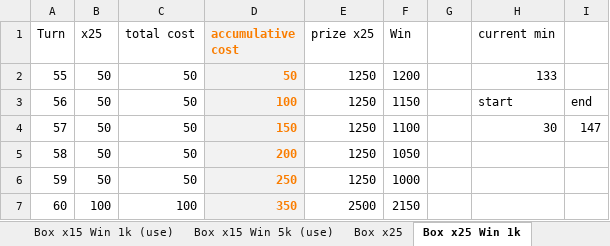
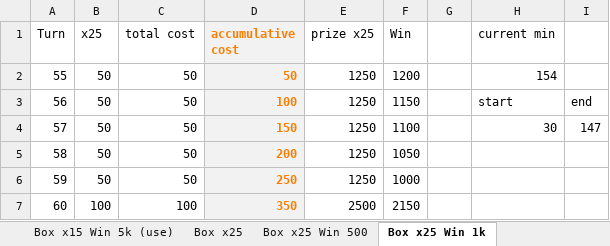
Before and after one commit to phuquy007/nimo_lottery, an Excel workbook: data/diamond - lote.xlsx, sheet Box x25 Win 1k, drawn as a sheet; only a part is shown; values as stored, in another font and other column widths than the file's, no borders; 2 other sheets too large or unreadable and not compared; the diff names each change by its address in the sheet, - before the commit and + after, or states it on an @@ line.

```diff
--- a/data/diamond - lote.xlsx (sheet Box x25 Win 1k)
+++ b/data/diamond - lote.xlsx (sheet Box x25 Win 1k)
+sheet tab: Box x25 Win 500
-H2 (current min): 133
+H2 (current min): 154
```
Also changed, not shown: sheet Box x25, sheet Box x15 Win > 0, sheet Box x25 Win 2k, other sheet tabs, formulas that keep their value, 8 other files.
